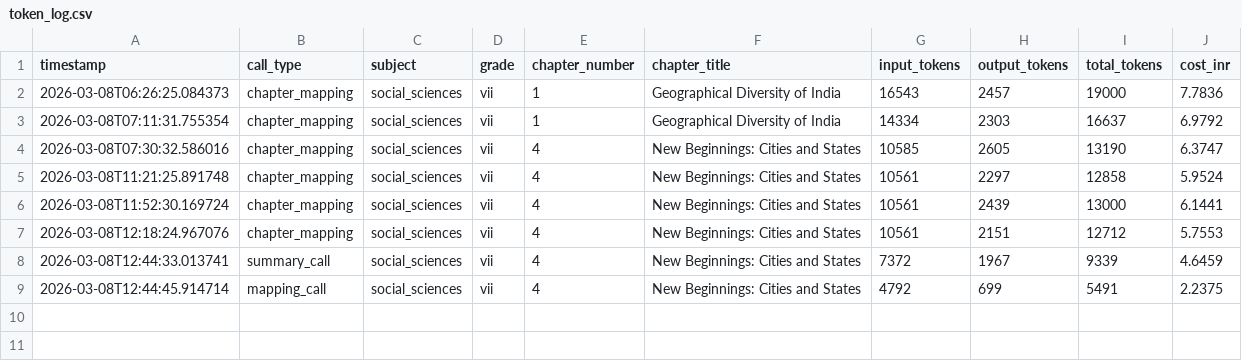
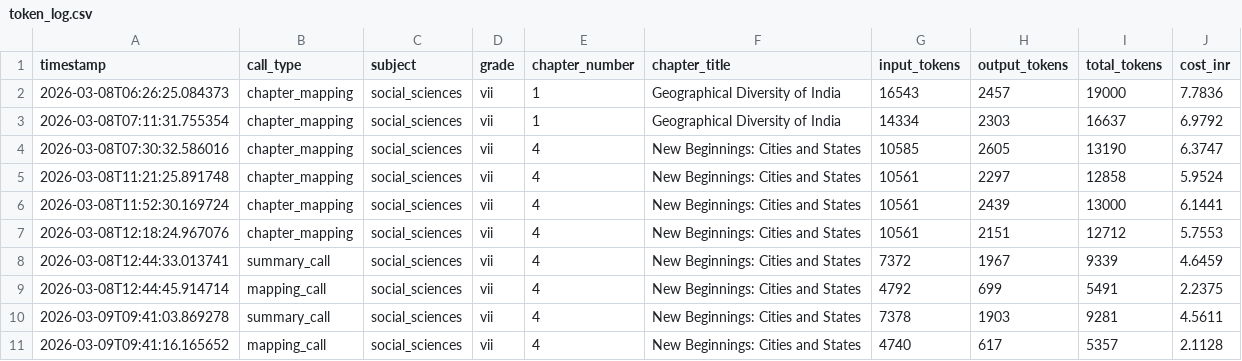
Before and after one commit to kumarradhakrishnan2-hue/Project_Aruvi, a CSV file: data/mappings/token_log.csv, drawn as a sheet; the diff names each change by its address in the sheet, - before the commit and + after, or states it on an @@ line.

```diff
--- a/data/mappings/token_log.csv
+++ b/data/mappings/token_log.csv
+row 10: 2026-03-09T09:41:03.869278 | summary_call | social_sciences | vii | 4 | New Beginnings: Cities and States | 7378 | 1903 | 9281 | 4.5611
+row 11: 2026-03-09T09:41:16.165652 | mapping_call | social_sciences | vii | 4 | New Beginnings: Cities and States | 4740 | 617 | 5357 | 2.1128
```
Also changed, not shown: 4 other files.
